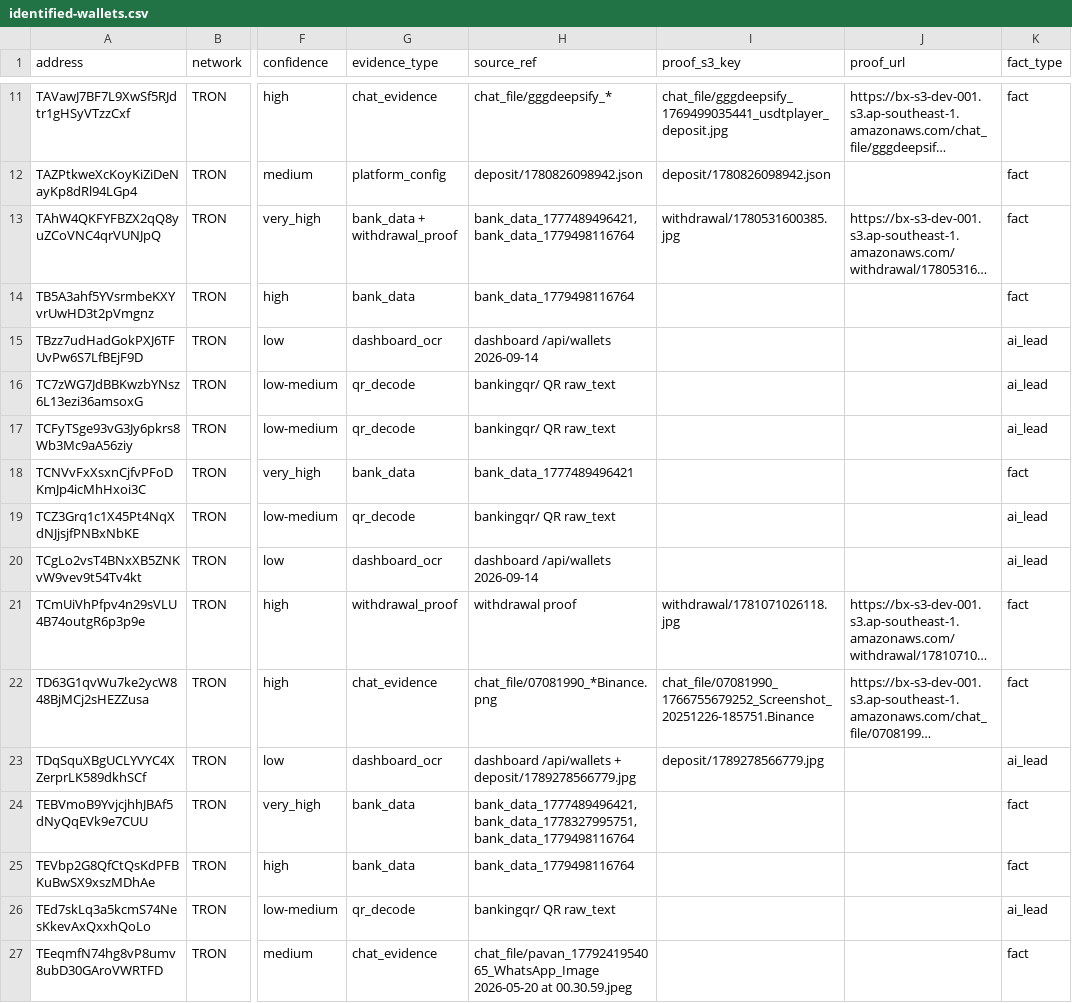
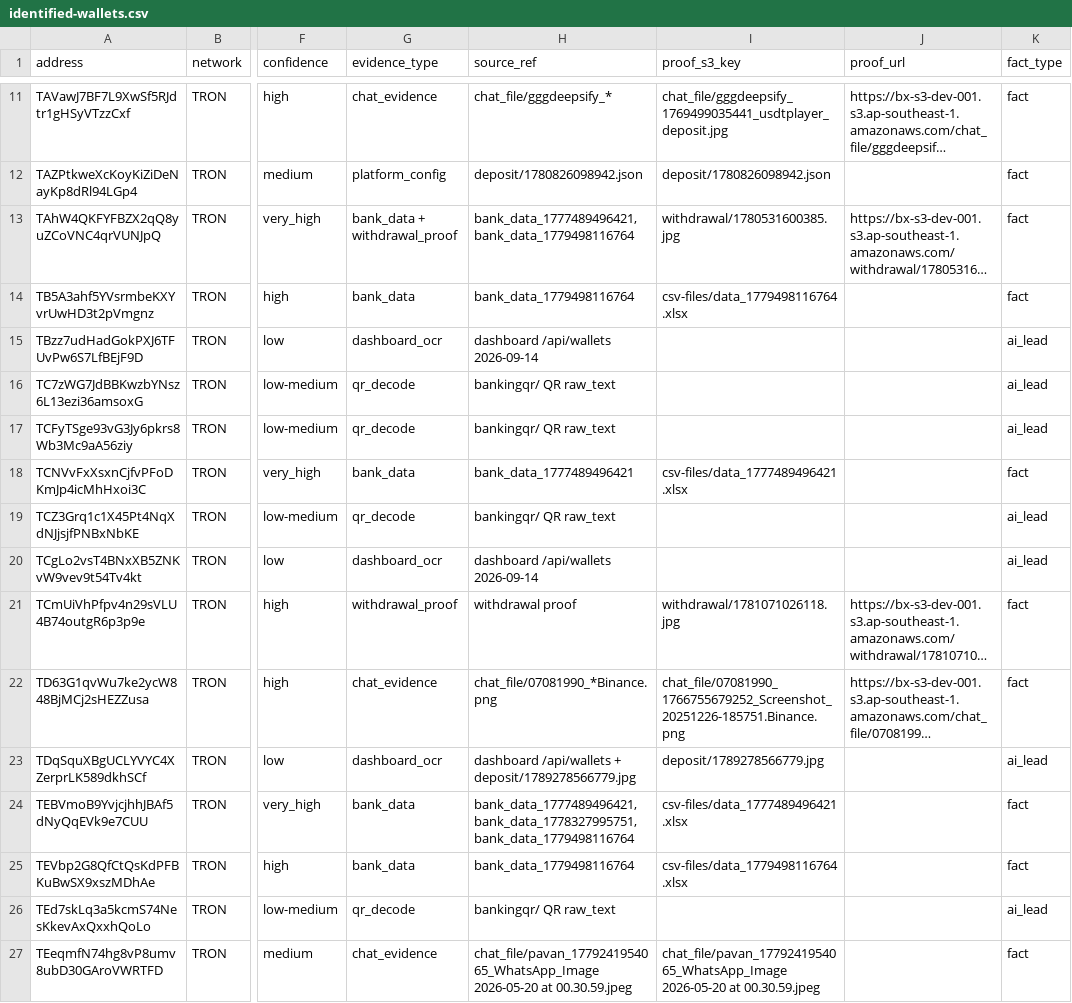
Before and after one commit to vijaykavuri43-sudo/cbdt, a CSV file: reference/identified-wallets.csv, drawn as a sheet; only a part is shown, gaps mark what is left out; long unchanged cells end in …; the diff covers the shown part only; the diff names each change by its address in the sheet, - before the commit and + after, or states it on an @@ line.

Commit message:
fix(sources): strict true-source rule — bank_data full keys, verified key corrections, honest pending + export links, ledger rescan keys

```diff
--- a/reference/identified-wallets.csv
+++ b/reference/identified-wallets.csv
-I14 (proof_s3_key): (empty)
+I14 (proof_s3_key): csv-files/data_1779498116764.xlsx
-I18 (proof_s3_key): (empty)
+I18 (proof_s3_key): csv-files/data_1777489496421.xlsx
-I22 (proof_s3_key): chat_file/07081990_1766755679252_Screenshot_20251226-185751.Binance
+I22 (proof_s3_key): chat_file/07081990_1766755679252_Screenshot_20251226-185751.Binance.png
-I24 (proof_s3_key): (empty)
+I24 (proof_s3_key): csv-files/data_1777489496421.xlsx
-I25 (proof_s3_key): (empty)
+I25 (proof_s3_key): csv-files/data_1779498116764.xlsx
-I27 (proof_s3_key): (empty)
+I27 (proof_s3_key): chat_file/pavan_1779241954065_WhatsApp_Image 2026-05-20 at 00.30.59.jpeg
```
Also changed, not shown: 27 edited cells elsewhere in this file, 7 other files.
